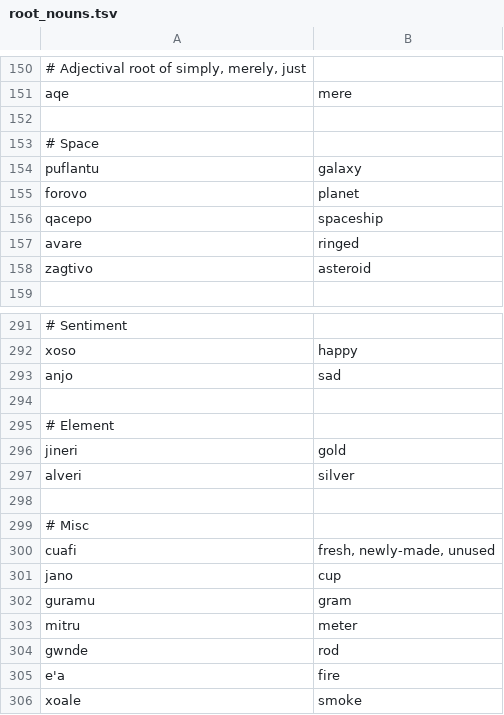
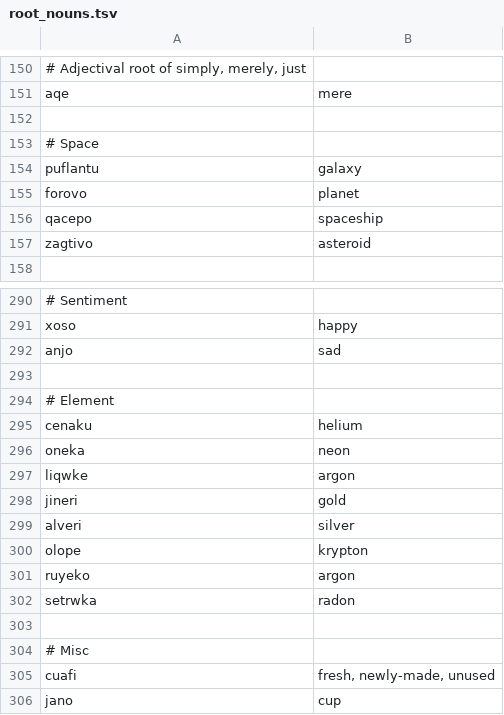
Before and after one commit to rngesus-wept/puflantu, a TSV file: root_nouns.tsv, drawn as a sheet; only a part is shown, gaps mark what is left out; the shorter side is filled out with more unchanged rows; removed rows and columns are numbered as before the commit, all else as after; the diff names each change by its address in the sheet, - before the commit and + after, or states it on an @@ line.

```diff
--- a/root_nouns.tsv
+++ b/root_nouns.tsv
-row 157: avare | ringed
+row 295: cenaku | helium
+row 296: oneka | neon
+row 297: liqwke | argon
+row 300: olope | krypton
+row 301: ruyeko | argon
+row 302: setrwka | radon
```
Also changed, not shown: 2 other files.
